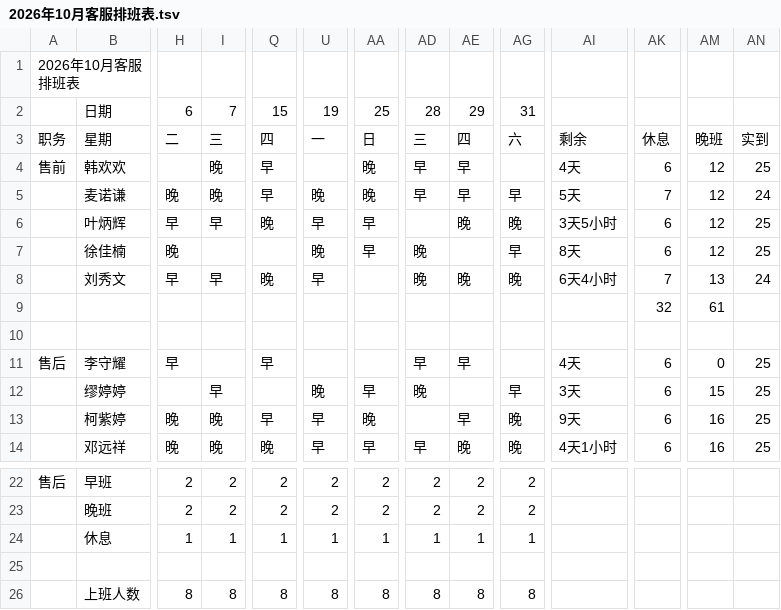
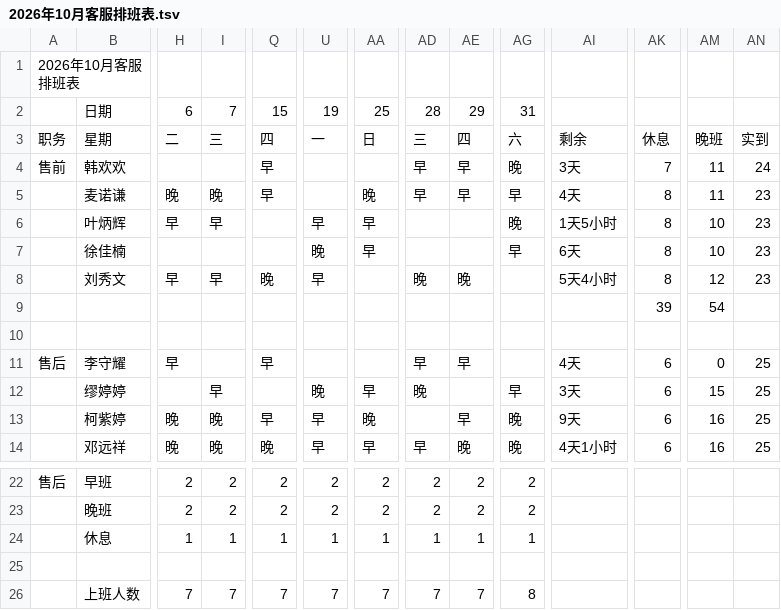
Before and after one commit to b34601512/customer-service-office-tools, a TSV file: 21.AI自动排班经验/测试数据/2026年10月客服排班表.tsv, drawn as a sheet; only a part is shown, gaps mark what is left out; the diff covers the shown part only; the diff names each change by its address in the sheet, - before the commit and + after, or states it on an @@ line.

```diff
--- a/21.AI自动排班经验/测试数据/2026年10月客服排班表.tsv
+++ b/21.AI自动排班经验/测试数据/2026年10月客服排班表.tsv
-I4: 晚
+I4: (empty)
-AA4: 晚
+AA4: (empty)
-AG4: (empty)
+AG4: 晚
-AI4: 4天
+AI4: 3天
-AK4: 6
+AK4: 7
-AM4:AM5: 12
+AM4:AM5: 11
-AN4: 25
+AN4: 24
-U5: 晚
+U5: (empty)
-AI5: 5天
+AI5: 4天
-AK5: 7
+AK5: 8
-AN5: 24
+AN5: 23
-Q6: 晚
+Q6: (empty)
-AE6: 晚
+AE6: (empty)
-AI6: 3天5小时
+AI6: 1天5小时
-AK6:AK7: 6
+AK6:AK7: 8
-AM6:AM7: 12
+AM6:AM7: 10
-AN6:AN7: 25
+AN6:AN7: 23
-H7: 晚
+H7: (empty)
-AD7: 晚
+AD7: (empty)
-AI7: 8天
+AI7: 6天
-AG8: 晚
+AG8: (empty)
-AI8: 6天4小时
+AI8: 5天4小时
-AK8: 7
+AK8: 8
-AM8: 13
+AM8: 12
-AN8: 24
+AN8: 23
-AK9: 32
+AK9: 39
-AM9: 61
+AM9: 54
-H26: 8
+H26: 7
-I26: 8
+I26: 7
-Q26: 8
+Q26: 7
-U26: 8
+U26: 7
-AA26: 8
+AA26: 7
-AD26: 8
+AD26: 7
-AE26: 8
+AE26: 7
```
Also changed, not shown: 14 edited cells elsewhere in this file, 4 other files.
